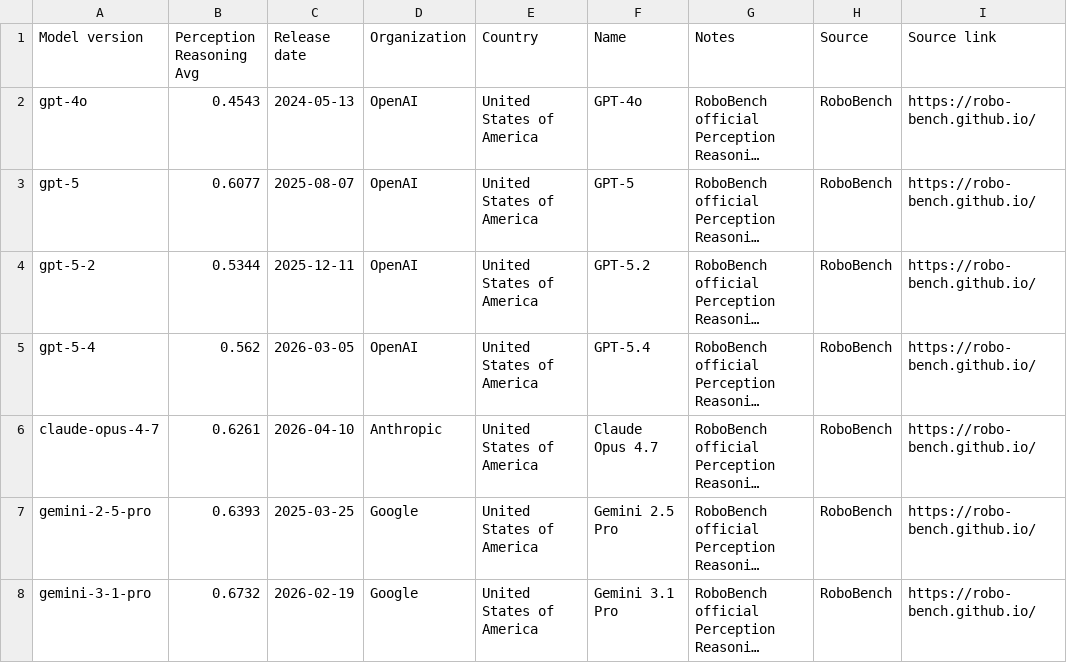
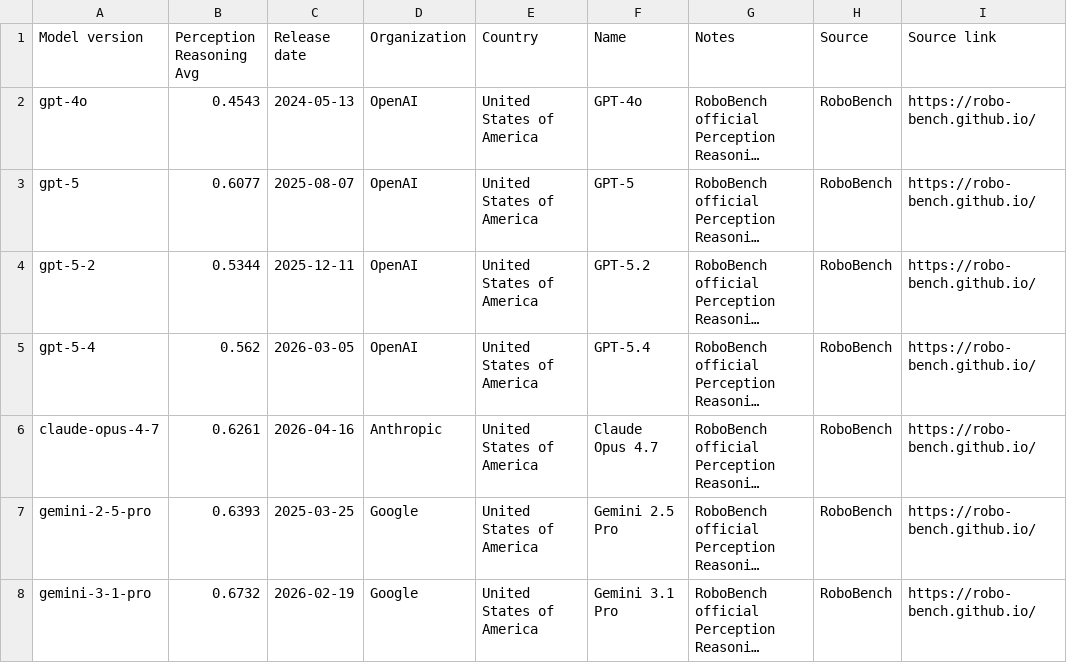
Before and after one commit to yuema137/benchs-last-exam, a CSV file: data/raw/robobench_external.csv, drawn as a sheet; only a part is shown; long unchanged cells end in …; the diff names each change by its address in the sheet, - before the commit and + after, or states it on an @@ line.

```diff
--- a/data/raw/robobench_external.csv
+++ b/data/raw/robobench_external.csv
-C6 (Release date): 2026-04-10
+C6 (Release date): 2026-04-16
```
Also changed, not shown: data/raw/automationbench_external.csv, data/raw/pg_llm_proteingym_external.csv, 7 other files.
